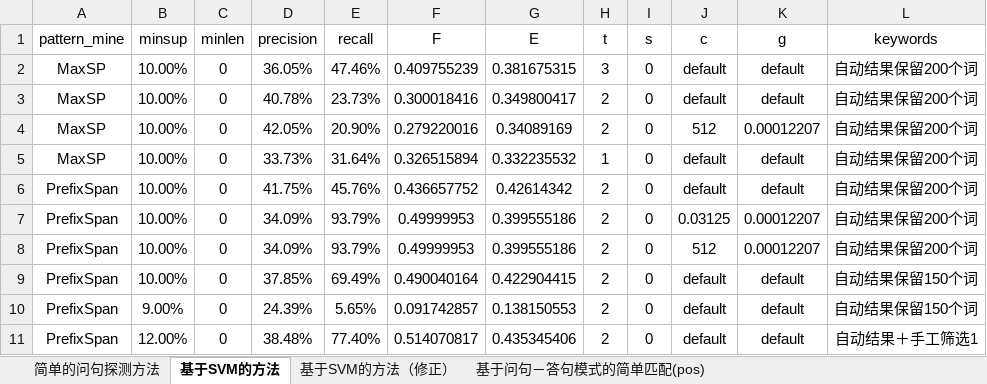
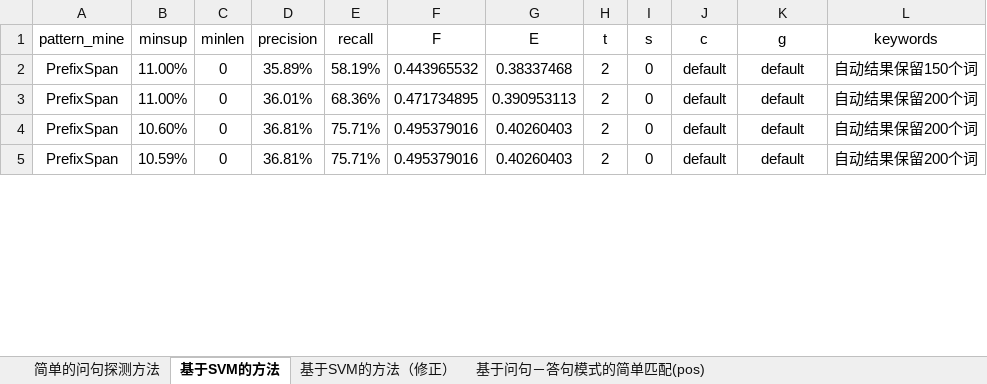
Before and after one commit to yezhejack/QAMining, an Excel workbook: data/result/QA_subtitle.xlsx, sheet 基于SVM的方法, drawn as a sheet; only a part is shown; values as stored, in another font and other column widths than the file's, no borders; table styles not drawn; removed rows and columns are numbered as before the commit, all else as after; the diff covers the shown part only; the diff names each change by its address in the sheet, - before the commit and + after, or states it on an @@ line.

```diff
--- a/data/result/QA_subtitle.xlsx (sheet 基于SVM的方法)
+++ b/data/result/QA_subtitle.xlsx (sheet 基于SVM的方法)
-row 2: MaxSP | 10.00% | 0 | 36.05% | 47.46% | 0.409755239 | 0.381675315 | 3 | 0 | default | default | 自动结果保留200个词
-row 3: MaxSP | 10.00% | 0 | 40.78% | 23.73% | 0.300018416 | 0.349800417 | 2 | 0 | default | default | 自动结果保留200个词
-row 4: MaxSP | 10.00% | 0 | 42.05% | 20.90% | 0.279220016 | 0.34089169 | 2 | 0 | 512 | 0.00012207 | 自动结果保留200个词
-row 5: MaxSP | 10.00% | 0 | 33.73% | 31.64% | 0.326515894 | 0.332235532 | 1 | 0 | default | default | 自动结果保留200个词
-B2 (minsup): 10.00%
+B2 (minsup): 11.00%
-D2 (precision): 41.75%
+D2 (precision): 35.89%
-E2 (recall): 45.76%
+E2 (recall): 58.19%
-F2 (F): 0.436657752
+F2 (F): 0.443965532
-G2 (E): 0.42614342
+G2 (E): 0.38337468
-L2 (keywords): 自动结果保留200个词
+L2 (keywords): 自动结果保留150个词
-row 7: PrefixSpan | 10.00% | 0 | 34.09% | 93.79% | 0.49999953 | 0.399555186 | 2 | 0 | 0.03125 | 0.00012207 | 自动结果保留200个词
-row 8: PrefixSpan | 10.00% | 0 | 34.09% | 93.79% | 0.49999953 | 0.399555186 | 2 | 0 | 512 | 0.00012207 | 自动结果保留200个词
-B3 (minsup): 10.00%
+B3 (minsup): 11.00%
-D3 (precision): 37.85%
+D3 (precision): 36.01%
-E3 (recall): 69.49%
+E3 (recall): 68.36%
-F3 (F): 0.490040164
+F3 (F): 0.471734895
-G3 (E): 0.422904415
+G3 (E): 0.390953113
-L3:L4 (keywords): 自动结果保留150个词
+L3:L4 (keywords): 自动结果保留200个词
-B4 (minsup): 9.00%
+B4 (minsup): 10.60%
-D4 (precision): 24.39%
+D4 (precision): 36.81%
-E4 (recall): 5.65%
+E4 (recall): 75.71%
-F4 (F): 0.091742857
+F4 (F): 0.495379016
-G4 (E): 0.138150553
+G4 (E): 0.40260403
-B5 (minsup): 12.00%
+B5 (minsup): 10.59%
-D5 (precision): 38.48%
+D5 (precision): 36.81%
-E5 (recall): 77.40%
+E5 (recall): 75.71%
-F5 (F): 0.514070817
+F5 (F): 0.495379016
-G5 (E): 0.435345406
+G5 (E): 0.40260403
-L5 (keywords): 自动结果＋手工筛选1
+L5 (keywords): 自动结果保留200个词
```
Also changed, not shown: 6 added rows and 59 edited cells elsewhere in this sheet, sheet 简单的问句探测方法, formulas that keep their value, 6 other files.
